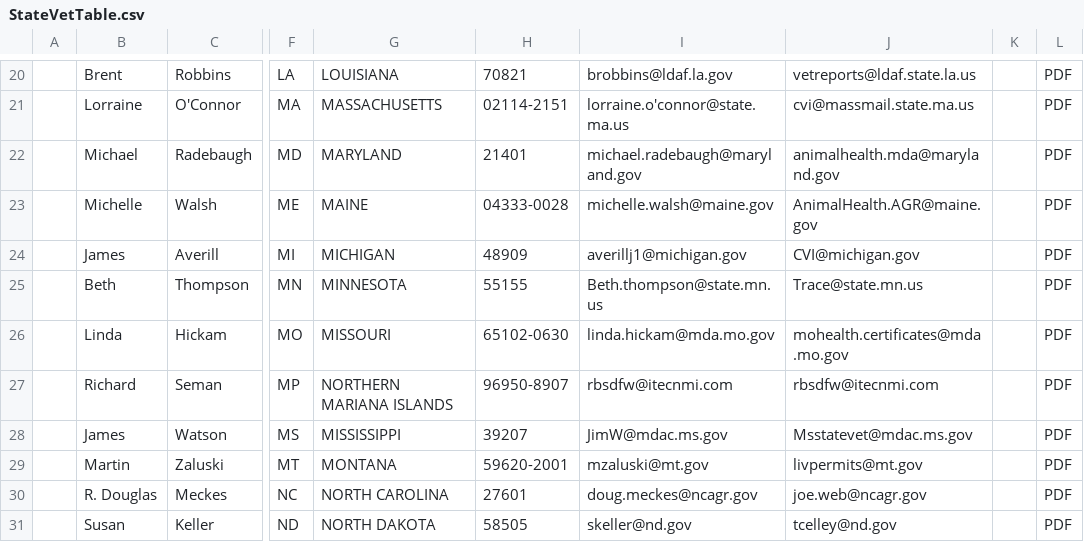
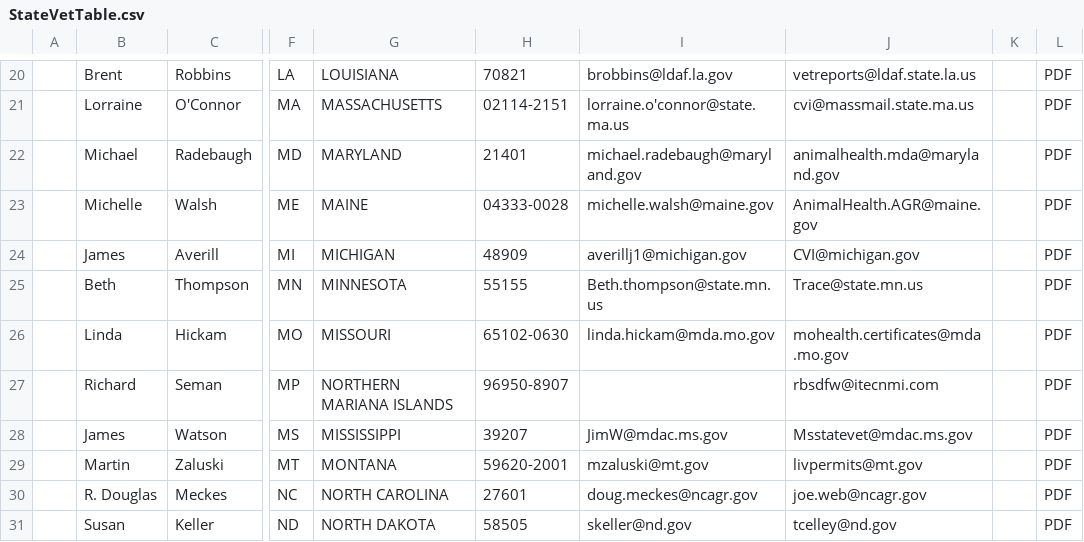
Before and after one commit to mkm1879/Civet, a CSV file: StateVetTable.csv, drawn as a sheet; only a part is shown, gaps mark what is left out; the diff names each change by its address in the sheet, - before the commit and + after, or states it on an @@ line.

```diff
--- a/StateVetTable.csv
+++ b/StateVetTable.csv
-I27: rbsdfw@itecnmi.com
+I27: (empty)
```
Also changed, not shown: 4 other files.
